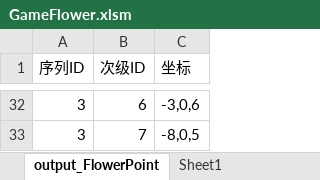
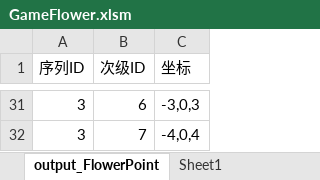
Before and after one commit to lilith-avatar/social-island, an Excel workbook: Design/GameFlower.xlsm, sheet output_FlowerPoint, drawn as a sheet; only a part is shown, gaps mark what is left out; values as stored, in another font and other column widths than the file's, no borders; addresses are those after the commit; the diff covers the shown part only; the diff names each change by its address in the sheet, - before the commit and + after, or states it on an @@ line.

```diff
--- a/Design/GameFlower.xlsm (sheet output_FlowerPoint)
+++ b/Design/GameFlower.xlsm (sheet output_FlowerPoint)
-C31 (坐标): -3,0,6
+C31 (坐标): -3,0,3
-C32 (坐标): -8,0,5
+C32 (坐标): -4,0,4
```
Also changed, not shown: other rows of this sheet, sheet Sheet1, charts or pictures, 2 other files.
